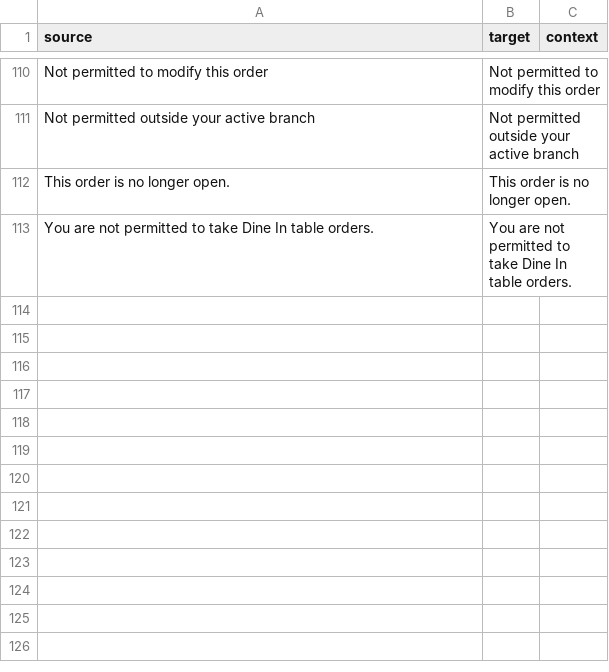
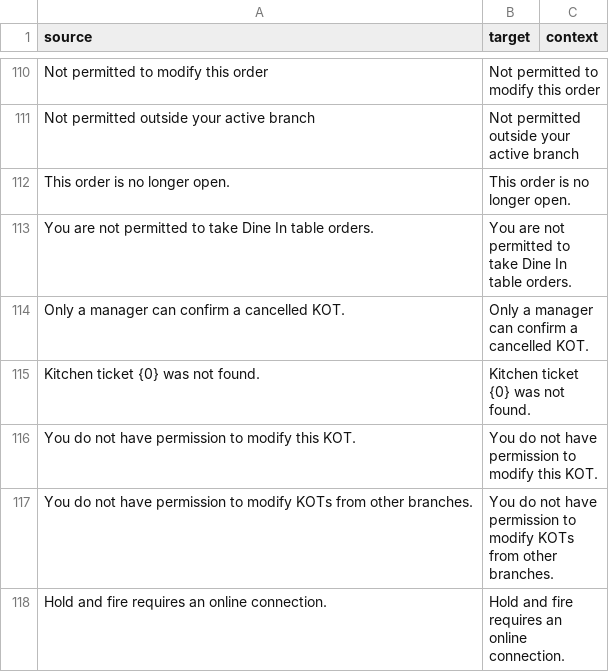
Before and after one commit to pmwanje2/ury, a CSV file: ury/translations/en.csv, drawn as a sheet; only a part is shown, gaps mark what is left out.

```diff
--- a/ury/translations/en.csv
+++ b/ury/translations/en.csv
@@ -113 +113,6 @@ This order is no longer open.,This order is no longer open.,
 You are not permitted to take Dine In table orders.,You are not permitted to take Dine In table orders.,
+Only a manager can confirm a cancelled KOT.,Only a manager can confirm a cancelled KOT.,
+Kitchen ticket {0} was not found.,Kitchen ticket {0} was not found.,
+You do not have permission to modify this KOT.,You do not have permission to modify this KOT.,
+You do not have permission to modify KOTs from other branches.,You do not have permission to modify KOTs from other branches.,
+Hold and fire requires an online connection.,Hold and fire requires an online connection.,
```
Also changed, not shown: ury/translations/ar.csv, ury/translations/es.csv, 8 other files.
